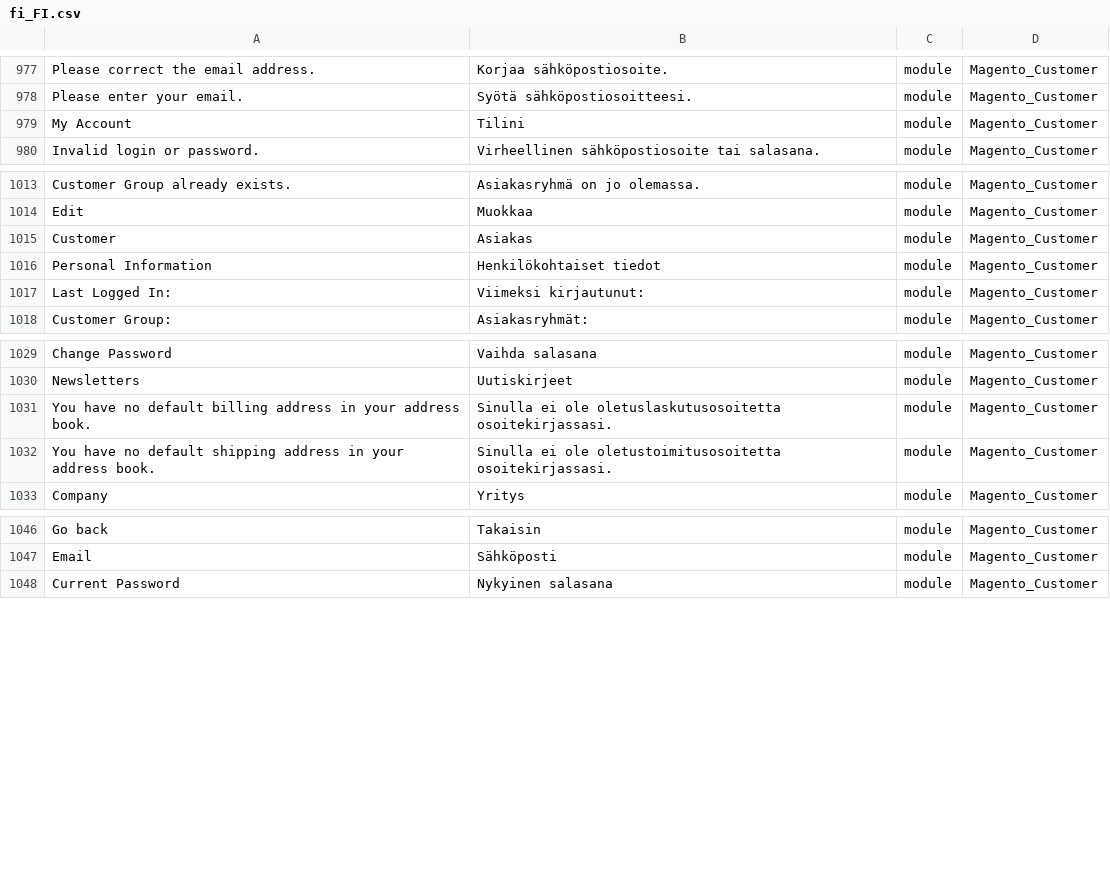
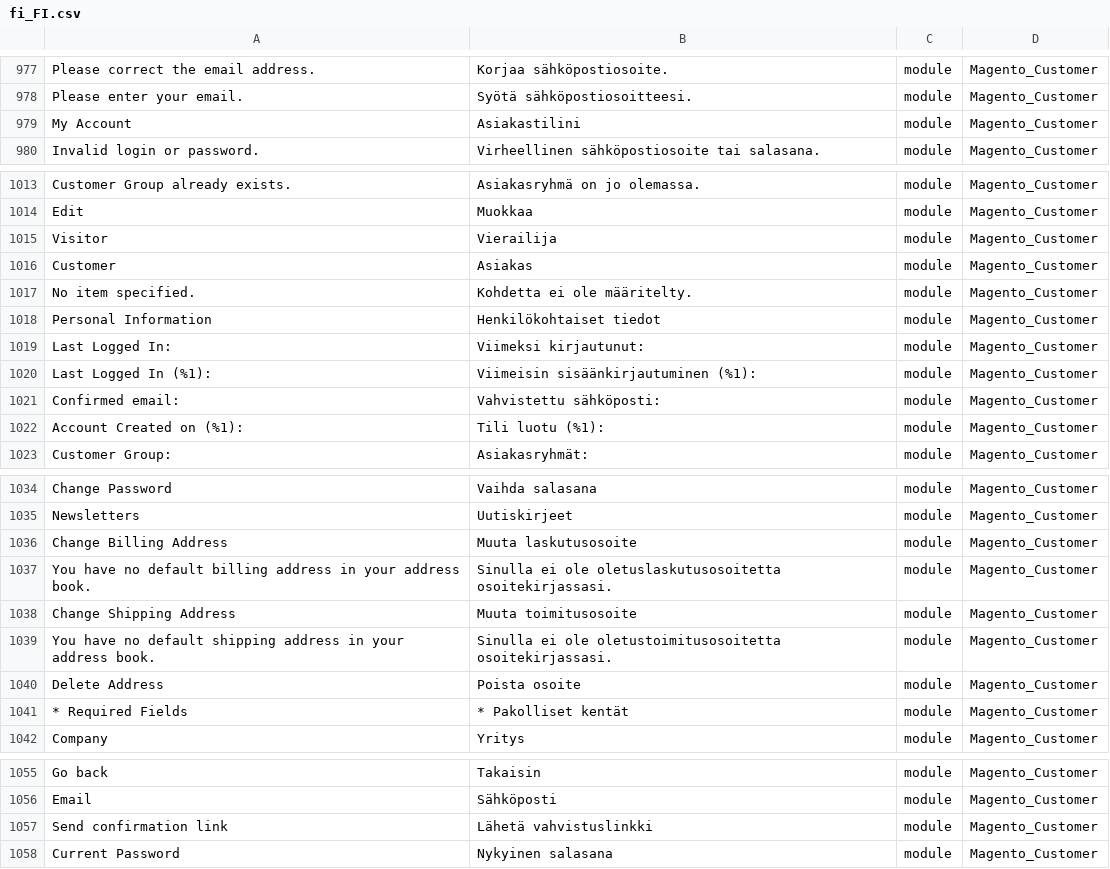
Before and after one commit to Magento2Translations/language_fi_fi, a CSV file: fi_FI.csv, drawn as a sheet; only a part is shown, gaps mark what is left out; the diff covers the shown part only; the diff names each change by its address in the sheet, - before the commit and + after, or states it on an @@ line.

```diff
--- a/fi_FI.csv
+++ b/fi_FI.csv
-B979: Tilini
+B979: Asiakastilini
+row 1015: Visitor | Vierailija | module | Magento_Customer
+row 1017: No item specified. | Kohdetta ei ole määritelty. | module | Magento_Customer
+row 1020: Last Logged In (%1): | Viimeisin sisäänkirjautuminen (%1): | module | Magento_Customer
+row 1021: Confirmed email: | Vahvistettu sähköposti: | module | Magento_Customer
+row 1022: Account Created on (%1): | Tili luotu (%1): | module | Magento_Customer
+row 1036: Change Billing Address | Muuta laskutusosoite | module | Magento_Customer
+row 1038: Change Shipping Address | Muuta toimitusosoite | module | Magento_Customer
+row 1040: Delete Address | Poista osoite | module | Magento_Customer
+row 1041: * Required Fields | * Pakolliset kentät | module | Magento_Customer
+row 1057: Send confirmation link | Lähetä vahvistuslinkki | module | Magento_Customer
```
Also changed, not shown: 1 edited cell elsewhere in this file, 1 other file.
